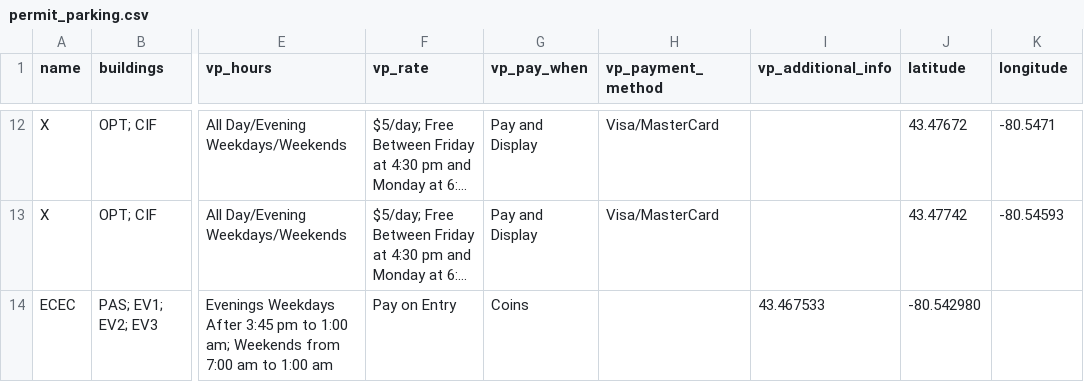
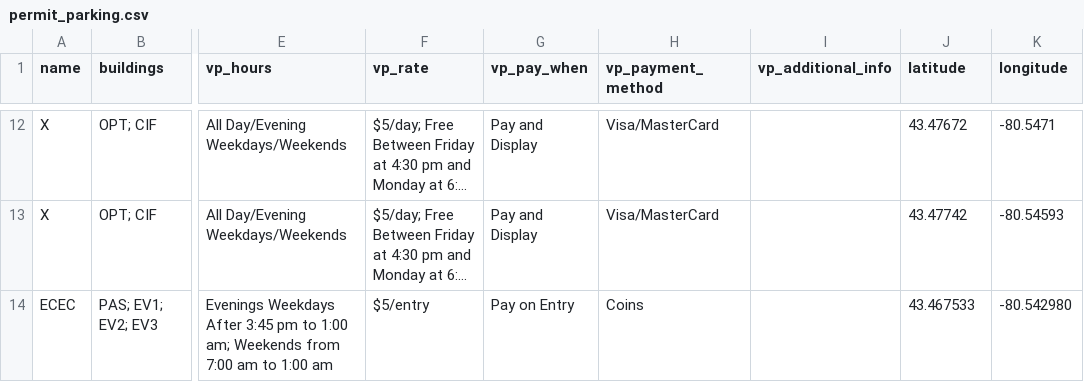
Before and after one commit to uWaterloo/Datasets, a CSV file: Parking/permit_parking.csv, drawn as a sheet; only a part is shown, gaps mark what is left out; long unchanged cells end in …; the diff names each change by its address in the sheet, - before the commit and + after, or states it on an @@ line.

Commit message:
Update permit_parking.csv

```diff
--- a/Parking/permit_parking.csv
+++ b/Parking/permit_parking.csv
-F14 (vp_rate): Pay on Entry
+F14 (vp_rate): $5/entry
-G14 (vp_pay_when): Coins
+G14 (vp_pay_when): Pay on Entry
-H14 (vp_payment_method): (empty)
+H14 (vp_payment_method): Coins
-I14 (vp_additional_info): 43.467533
+I14 (vp_additional_info): (empty)
-J14 (latitude): -80.542980
+J14 (latitude): 43.467533
-K14 (longitude): (empty)
+K14 (longitude): -80.542980
```
